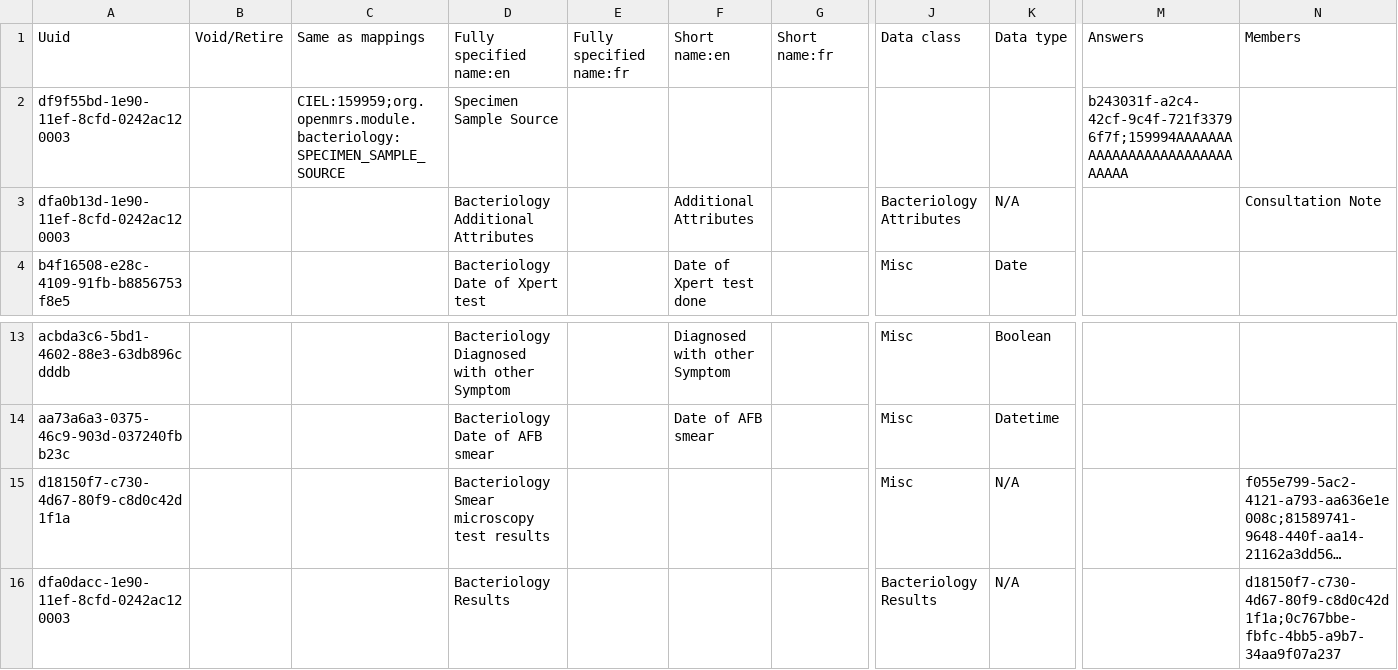
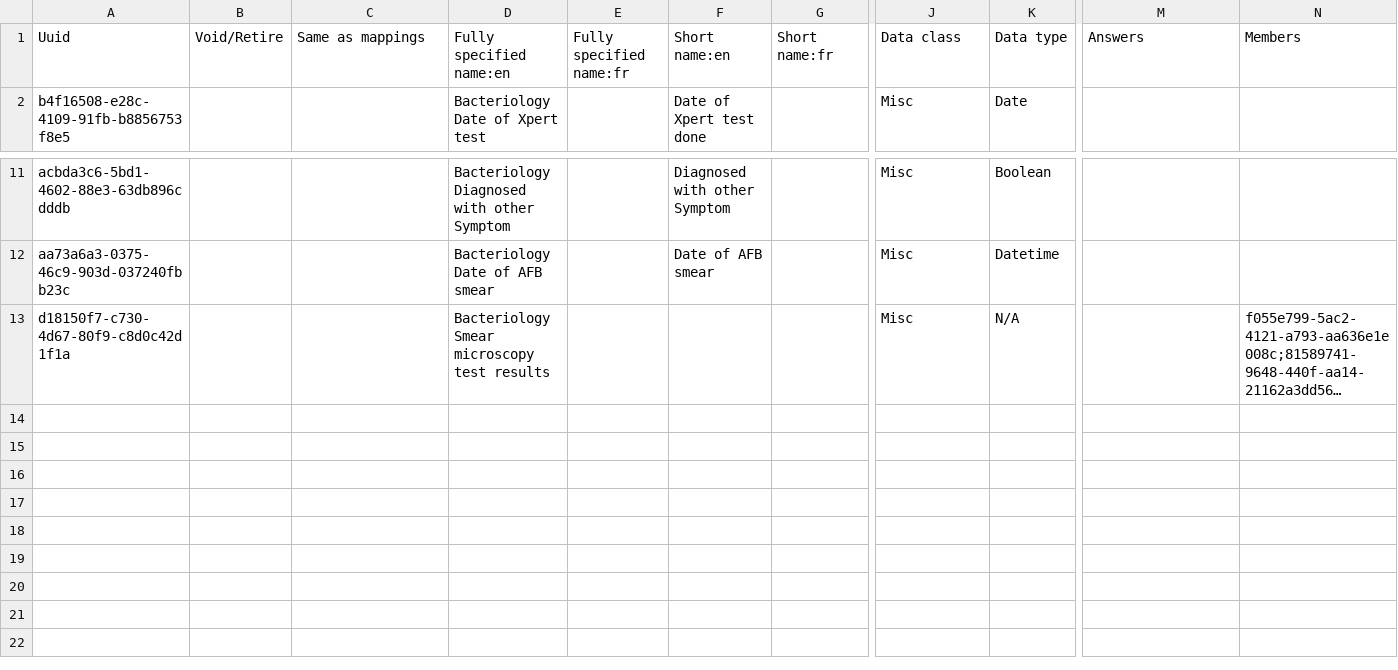
Before and after one commit to sthaiya/standard-config, a CSV file: masterdata/configuration/concepts/bacteriology.csv, drawn as a sheet; only a part is shown, gaps mark what is left out; long unchanged cells end in …; rows hold the shown columns only; the diff names each change by its address in the sheet, - before the commit and + after, or states it on an @@ line.

Commit message:
BAH-3941 | Fix. Association of bacteriology concept sets (#16)
* BAH-3921 | Fix. Bactriology concepts failure on fresh initialisation

* BAH-3941 | Fix. Remove empty lines

* BAH-3941 | Fix. Set bacteriology sources as answers

```diff
--- a/masterdata/configuration/concepts/bacteriology.csv
+++ b/masterdata/configuration/concepts/bacteriology.csv
-row 2: df9f55bd-1e90-11ef-8cfd-0242ac120003 |  | CIEL:159959;org.openmrs.module.bacteriology:SPECIMEN_SAMPLE_SOURCE | Specimen Sample Source |  |  |  |  |  | b243031f-a2c4-42cf-9c4f-721f33796f7f;159994AAAAAAAAAAAAAAAAAAAAAAAAAAAAAA
-row 3: dfa0b13d-1e90-11ef-8cfd-0242ac120003 |  |  | Bacteriology Additional Attributes |  | Additional Attributes |  | Bacteriology Attributes | N/A |  | Consultation Note
-row 16: dfa0dacc-1e90-11ef-8cfd-0242ac120003 |  |  | Bacteriology Results |  |  |  | Bacteriology Results | N/A |  | d18150f7-c730-4d67-80f9-c8d0c42d1f1a;0c767bbe-fbfc-4bb5-a9b7-34aa9f07a237
```
Also changed, not shown: 1 other file.
